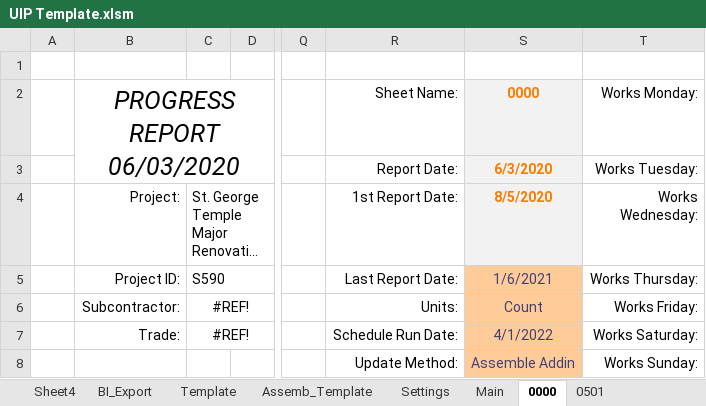
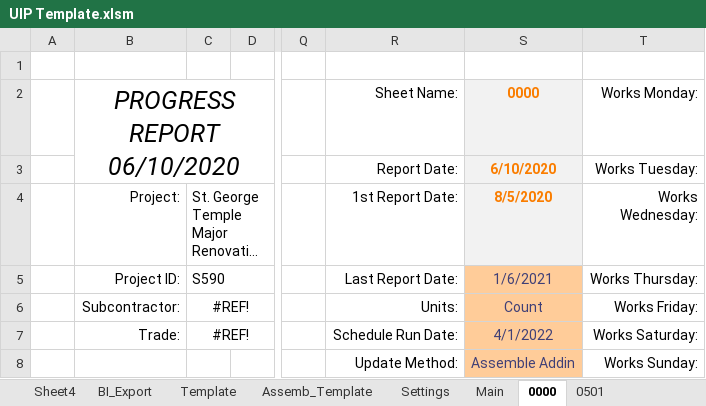
Before and after one commit to CamronWalker/UIP, an Excel workbook: UIP Template.xlsm, sheet 0000, drawn as a sheet; only a part is shown, gaps mark what is left out; long unchanged cells end in …; values as stored, in another font and other column widths than the file's, no borders; charts and pictures and conditional formats and table styles not drawn; the diff names each change by its address in the sheet, - before the commit and + after, or states it on an @@ line.

```diff
--- a/UIP Template.xlsm (sheet 0000)
+++ b/UIP Template.xlsm (sheet 0000)
-B2 (Project:): PROGRESS REPORT 06/03/2020
+B2 (Project:): PROGRESS REPORT 06/10/2020
-S3 (8/5/2020): 6/3/2020
+S3 (8/5/2020): 6/10/2020
```
Also changed, not shown: sheet 0501, sheet Template, sheet Main, sheet Assemb_Template, charts or pictures, 2 other files.
